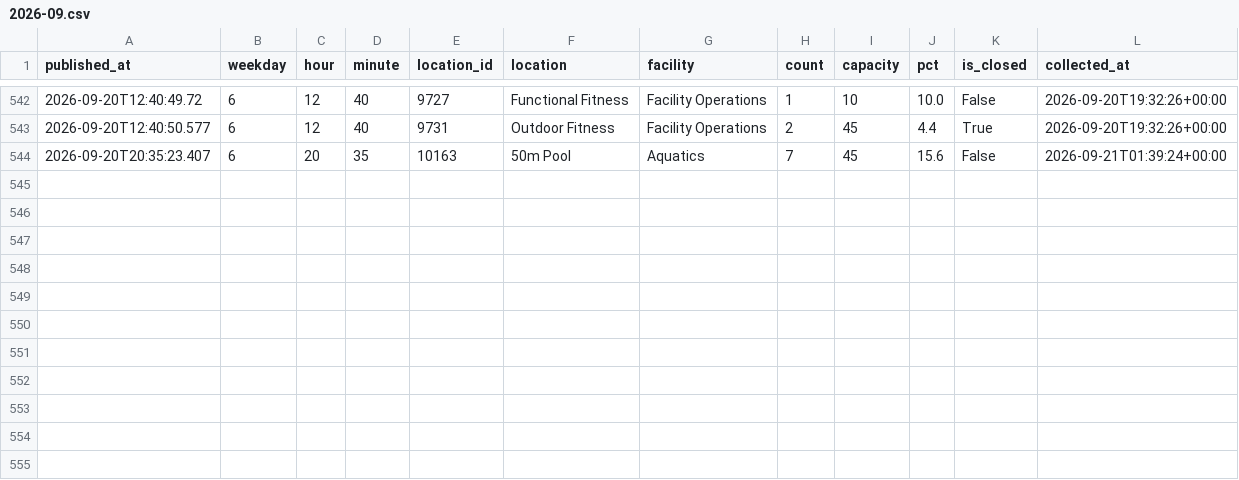
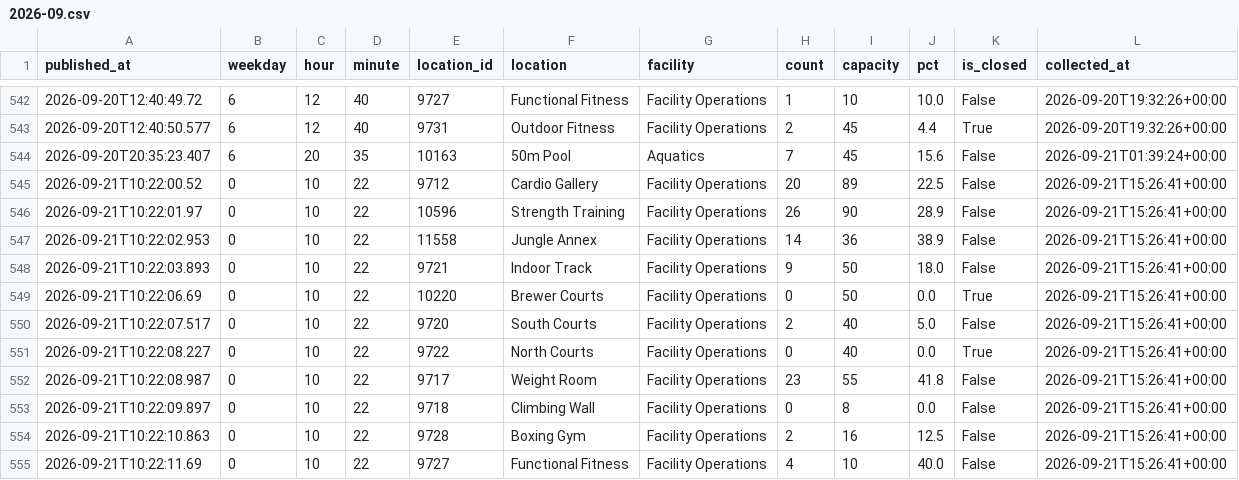
Before and after one commit to cobdaws2015/mizzou-rec-log, a CSV file: data/2026-09.csv, drawn as a sheet; only a part is shown, gaps mark what is left out; the diff names each change by its address in the sheet, - before the commit and + after, or states it on an @@ line.

Commit message:
data: 2026-09-21T15:26Z (mac)

```diff
--- a/data/2026-09.csv
+++ b/data/2026-09.csv
+row 545: 2026-09-21T10:22:00.52 | 0 | 10 | 22 | 9712 | Cardio Gallery | Facility Operations | 20 | 89 | 22.5 | False | 2026-09-21T15:26:41+00:00
+row 546: 2026-09-21T10:22:01.97 | 0 | 10 | 22 | 10596 | Strength Training | Facility Operations | 26 | 90 | 28.9 | False | 2026-09-21T15:26:41+00:00
+row 547: 2026-09-21T10:22:02.953 | 0 | 10 | 22 | 11558 | Jungle Annex | Facility Operations | 14 | 36 | 38.9 | False | 2026-09-21T15:26:41+00:00
+row 548: 2026-09-21T10:22:03.893 | 0 | 10 | 22 | 9721 | Indoor Track | Facility Operations | 9 | 50 | 18.0 | False | 2026-09-21T15:26:41+00:00
+row 549: 2026-09-21T10:22:06.69 | 0 | 10 | 22 | 10220 | Brewer Courts | Facility Operations | 0 | 50 | 0.0 | True | 2026-09-21T15:26:41+00:00
+row 550: 2026-09-21T10:22:07.517 | 0 | 10 | 22 | 9720 | South Courts | Facility Operations | 2 | 40 | 5.0 | False | 2026-09-21T15:26:41+00:00
+row 551: 2026-09-21T10:22:08.227 | 0 | 10 | 22 | 9722 | North Courts | Facility Operations | 0 | 40 | 0.0 | True | 2026-09-21T15:26:41+00:00
+row 552: 2026-09-21T10:22:08.987 | 0 | 10 | 22 | 9717 | Weight Room | Facility Operations | 23 | 55 | 41.8 | False | 2026-09-21T15:26:41+00:00
+row 553: 2026-09-21T10:22:09.897 | 0 | 10 | 22 | 9718 | Climbing Wall | Facility Operations | 0 | 8 | 0.0 | False | 2026-09-21T15:26:41+00:00
+row 554: 2026-09-21T10:22:10.863 | 0 | 10 | 22 | 9728 | Boxing Gym | Facility Operations | 2 | 16 | 12.5 | False | 2026-09-21T15:26:41+00:00
+row 555: 2026-09-21T10:22:11.69 | 0 | 10 | 22 | 9727 | Functional Fitness | Facility Operations | 4 | 10 | 40.0 | False | 2026-09-21T15:26:41+00:00
```
Also changed, not shown: 2 other files.
